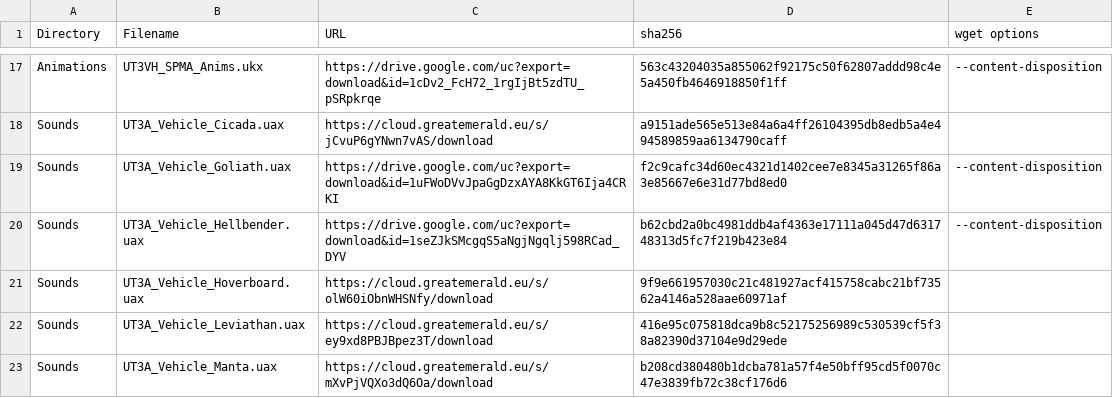
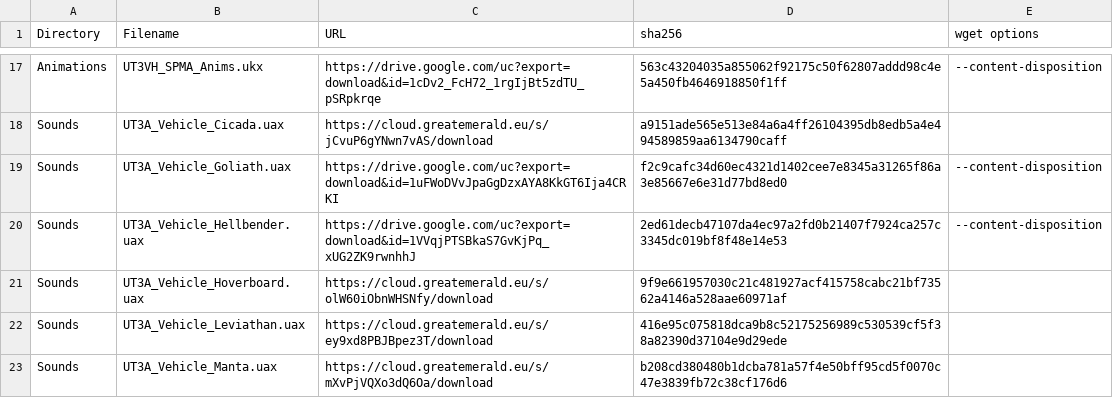
Before and after one commit to GreatEmerald/UT3Vehicles, a CSV file: Binaries.csv, drawn as a sheet; only a part is shown, gaps mark what is left out.

Commit message:
Update Binaries.csv

```diff
--- a/Binaries.csv
+++ b/Binaries.csv
@@ -19,3 +19,3 @@ Sounds,UT3A_Vehicle_Cicada.uax,https://cloud.greatemerald.eu/s/jCvuP6gYNwn7vAS/d
 Sounds,UT3A_Vehicle_Goliath.uax,https://drive.google.com/uc?export=download&id=1uFWoDVvJpaGgDzxAYA8KkGT6Ija4CRKI,f2c9cafc34d60ec4321d1402cee7e8345a31265f86a3e85667e6e31d77bd8ed0,--content-disposition
-Sounds,UT3A_Vehicle_Hellbender.uax,https://drive.google.com/uc?export=download&id=1seZJkSMcgqS5aNgjNgqlj598RCad_DYV,b62cbd2a0bc4981ddb4af4363e17111a045d47d631748313d5fc7f219b423e84,--content-disposition
+Sounds,UT3A_Vehicle_Hellbender.uax,https://drive.google.com/uc?export=download&id=1VVqjPTSBkaS7GvKjPq_xUG2ZK9rwnhhJ,2ed61decb47107da4ec97a2fd0b21407f7924ca257c3345dc019bf8f48e14e53,--content-disposition
 Sounds,UT3A_Vehicle_Hoverboard.uax,https://cloud.greatemerald.eu/s/olW60iObnWHSNfy/download,9f9e661957030c21c481927acf415758cabc21bf73562a4146a528aae60971af,
```
